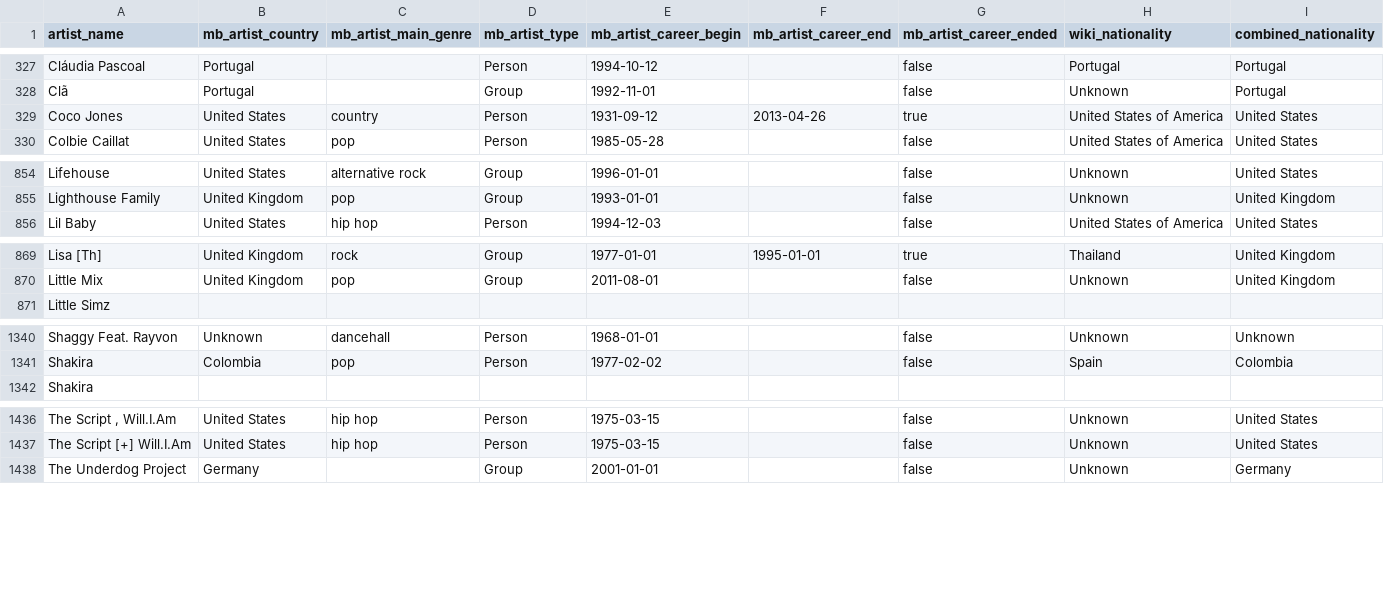
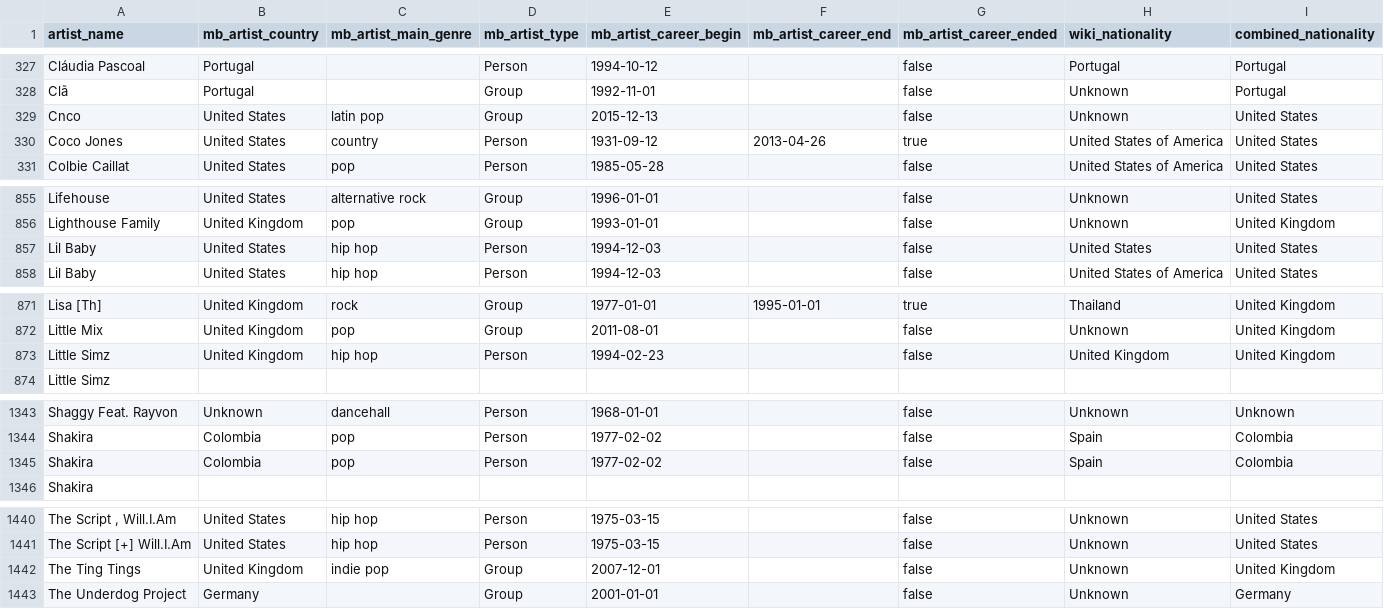
Before and after one commit to Tyainss/portuguese-radio-analysis, a CSV file: transform_folder/artist_info.csv, drawn as a sheet; only a part is shown, gaps mark what is left out; the diff names each change by its address in the sheet, - before the commit and + after, or states it on an @@ line.

```diff
--- a/transform_folder/artist_info.csv
+++ b/transform_folder/artist_info.csv
+row 329: Cnco | United States | latin pop | Group | 2015-12-13 |  | false | Unknown | United States
+row 857: Lil Baby | United States | hip hop | Person | 1994-12-03 |  | false | United States | United States
+row 873: Little Simz | United Kingdom | hip hop | Person | 1994-02-23 |  | false | United Kingdom | United Kingdom
+row 1345: Shakira | Colombia | pop | Person | 1977-02-02 |  | false | Spain | Colombia
+row 1442: The Ting Tings | United Kingdom | indie pop | Group | 2007-12-01 |  | false | Unknown | United Kingdom
```
Also changed, not shown: extract_folder/lyrics_info_extract.csv, extract_folder/musicbrainz_info_extract.csv, 7 other files.
